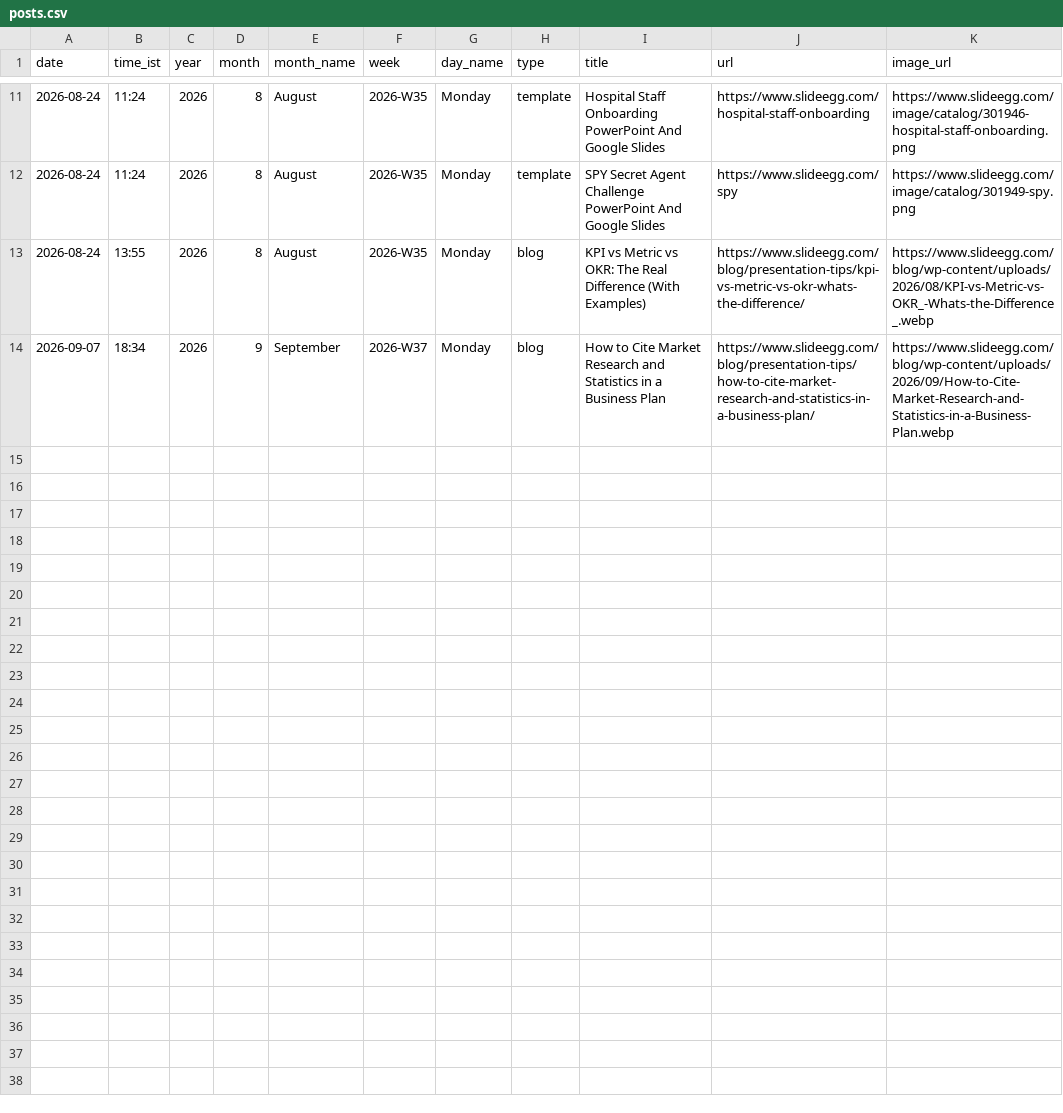
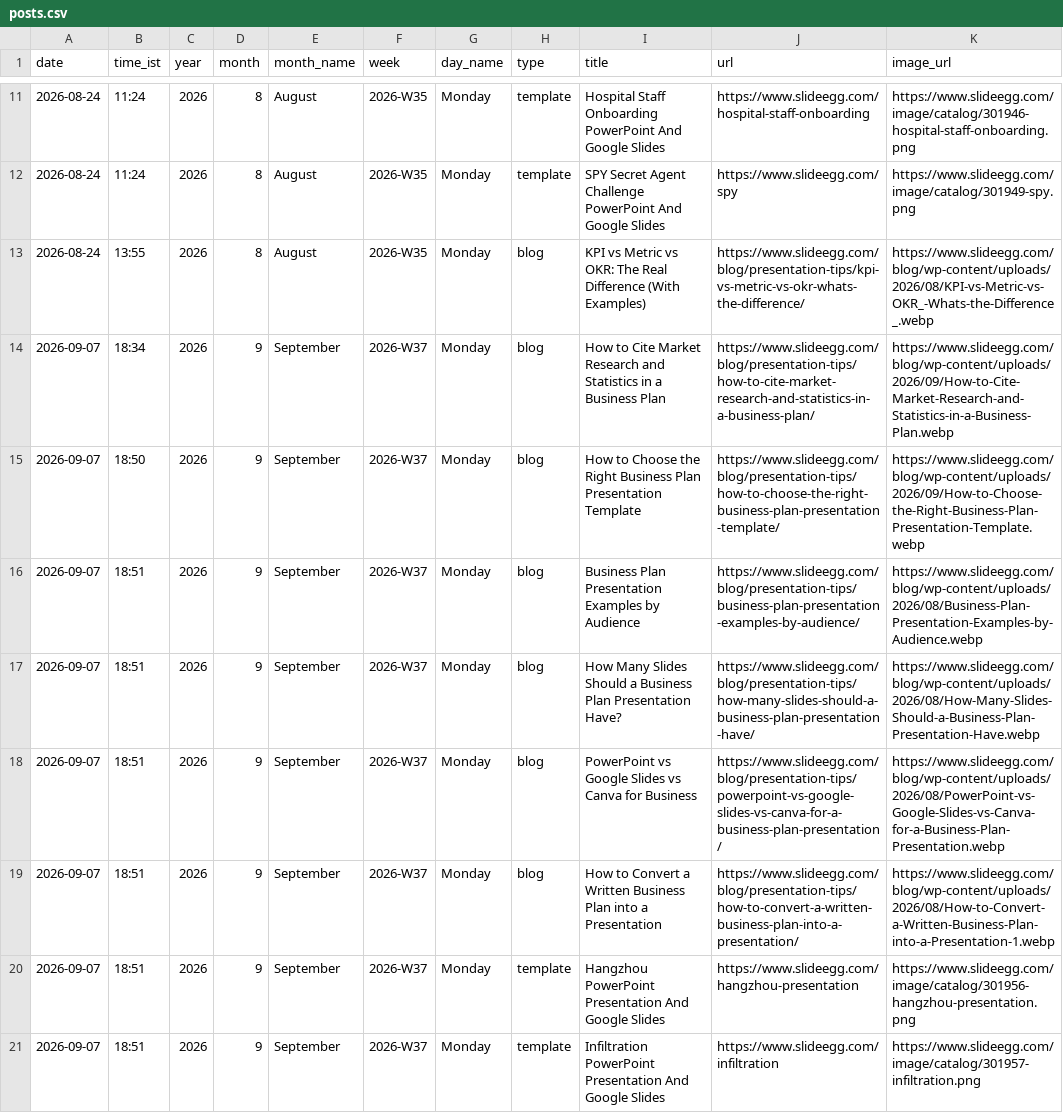
Before and after one commit to mukunthini-svg/slideegg-whatsapp-bot, a CSV file: state/posts.csv, drawn as a sheet; only a part is shown, gaps mark what is left out; the diff names each change by its address in the sheet, - before the commit and + after, or states it on an @@ line.

Commit message:
state: 2026-09-07 13:21 UTC

```diff
--- a/state/posts.csv
+++ b/state/posts.csv
+row 15: 2026-09-07 | 18:50 | 2026 | 9 | September | 2026-W37 | Monday | blog | How to Choose the Right Business Plan Presentation Template | https://www.slideegg.com/blog/presentation-tips/how-to-choose-the-right-business-plan-presentation-template/ | https://www.slideegg.com/blog/wp-content/uploads/2026/09/How-to-Choose-the-Right-Business-Plan-Presentation-Template.webp
+row 16: 2026-09-07 | 18:51 | 2026 | 9 | September | 2026-W37 | Monday | blog | Business Plan Presentation Examples by Audience | https://www.slideegg.com/blog/presentation-tips/business-plan-presentation-examples-by-audience/ | https://www.slideegg.com/blog/wp-content/uploads/2026/08/Business-Plan-Presentation-Examples-by-Audience.webp
+row 17: 2026-09-07 | 18:51 | 2026 | 9 | September | 2026-W37 | Monday | blog | How Many Slides Should a Business Plan Presentation Have? | https://www.slideegg.com/blog/presentation-tips/how-many-slides-should-a-business-plan-presentation-have/ | https://www.slideegg.com/blog/wp-content/uploads/2026/08/How-Many-Slides-Should-a-Business-Plan-Presentation-Have.webp
+row 18: 2026-09-07 | 18:51 | 2026 | 9 | September | 2026-W37 | Monday | blog | PowerPoint vs Google Slides vs Canva for Business | https://www.slideegg.com/blog/presentation-tips/powerpoint-vs-google-slides-vs-canva-for-a-business-plan-presentation/ | https://www.slideegg.com/blog/wp-content/uploads/2026/08/PowerPoint-vs-Google-Slides-vs-Canva-for-a-Business-Plan-Presentation.webp
+row 19: 2026-09-07 | 18:51 | 2026 | 9 | September | 2026-W37 | Monday | blog | How to Convert a Written Business Plan into a Presentation | https://www.slideegg.com/blog/presentation-tips/how-to-convert-a-written-business-plan-into-a-presentation/ | https://www.slideegg.com/blog/wp-content/uploads/2026/08/How-to-Convert-a-Written-Business-Plan-into-a-Presentation-1.webp
+row 20: 2026-09-07 | 18:51 | 2026 | 9 | September | 2026-W37 | Monday | template | Hangzhou PowerPoint Presentation And Google Slides | https://www.slideegg.com/hangzhou-presentation | https://www.slideegg.com/image/catalog/301956-hangzhou-presentation.png
+row 21: 2026-09-07 | 18:51 | 2026 | 9 | September | 2026-W37 | Monday | template | Infiltration PowerPoint Presentation And Google Slides | https://www.slideegg.com/infiltration | https://www.slideegg.com/image/catalog/301957-infiltration.png
```
Also changed, not shown: 5 other files.
